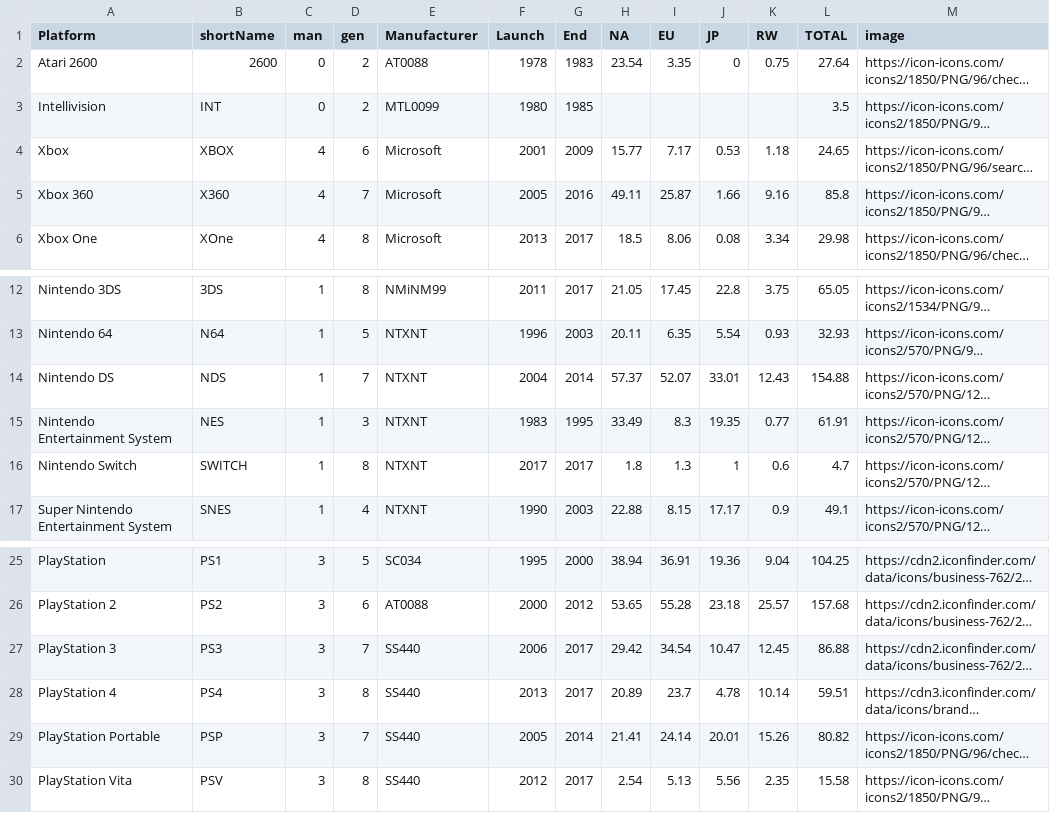
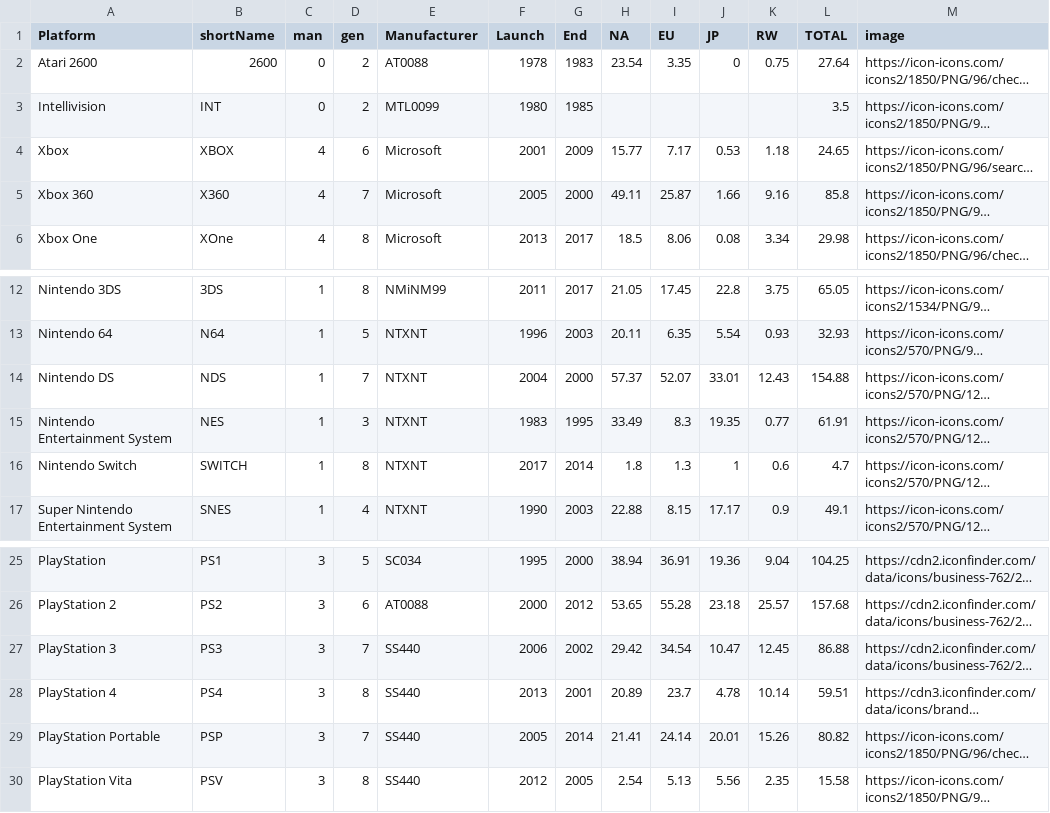
Before and after one commit to alistair00/source_data, a CSV file: data_NewProd.csv, drawn as a sheet; only a part is shown, gaps mark what is left out; long unchanged cells end in …; the diff names each change by its address in the sheet, - before the commit and + after, or states it on an @@ line.

Commit message:
Add files via upload

```diff
--- a/data_NewProd.csv
+++ b/data_NewProd.csv
-G5 (End): 2016
+G5 (End): 2000
-G14 (End): 2014
+G14 (End): 2000
-G16 (End): 2017
+G16 (End): 2014
-G27 (End): 2017
+G27 (End): 2002
-G28 (End): 2017
+G28 (End): 2001
-G30 (End): 2017
+G30 (End): 2005
```
